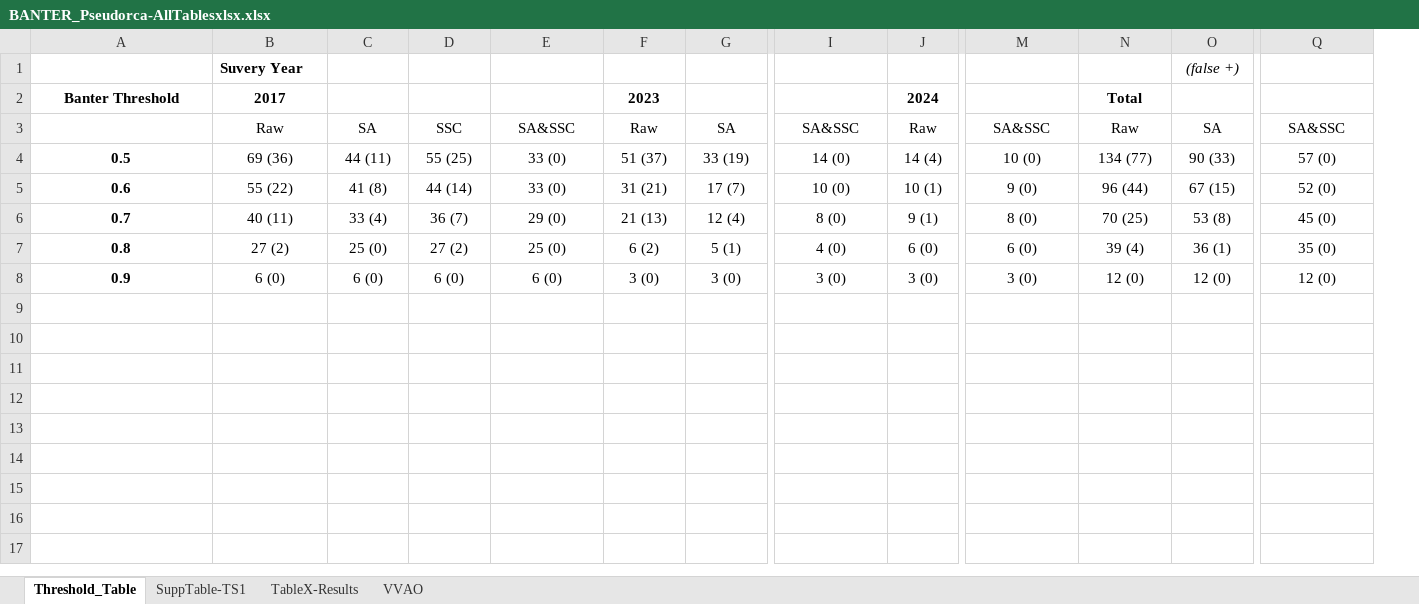
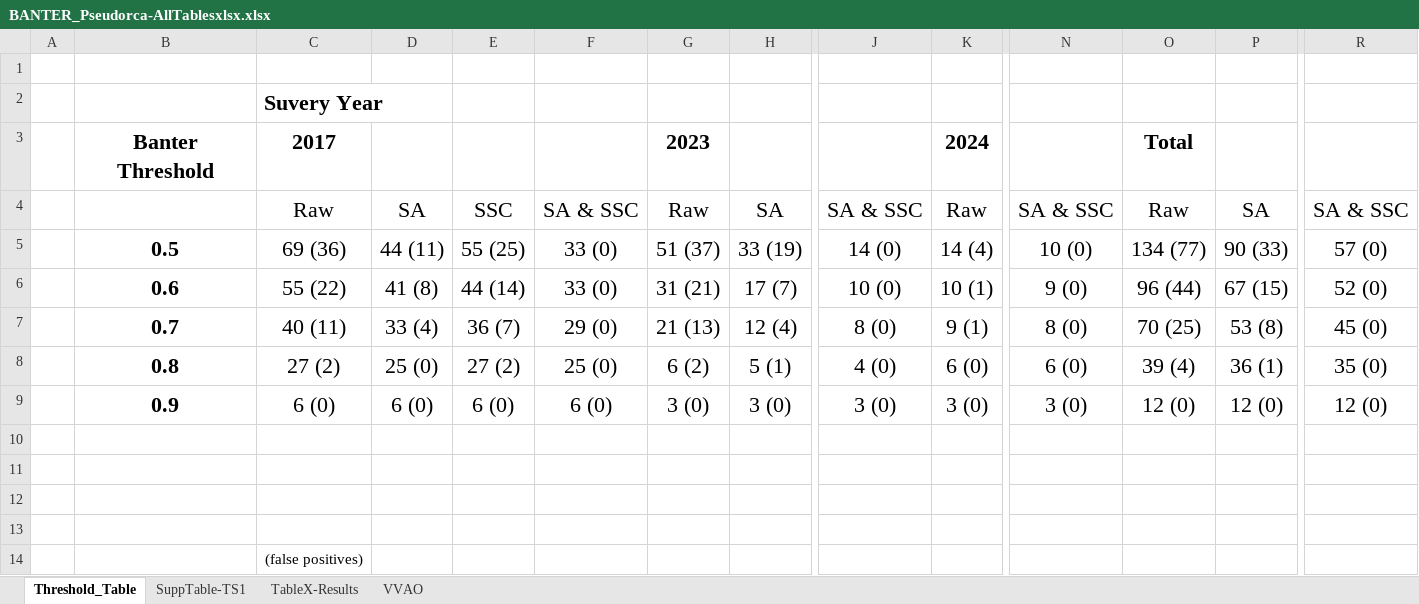
Before and after one commit to noaa-pifsc/BANTER_Pseudorca, an Excel workbook: manuscript/BANTER_Pseudorca-AllTablesxlsx.xlsx, sheet Threshold_Table, drawn as a sheet; only a part is shown, gaps mark what is left out; values as stored, in another font and other column widths than the file's, no borders; addresses are those after the commit; rows hold the shown columns only; the diff covers the shown part only; the diff names each change by its address in the sheet, - before the commit and + after, or states it on an @@ line.

Commit message:
updated code and tables
pushed code update

```diff
--- a/manuscript/BANTER_Pseudorca-AllTablesxlsx.xlsx (sheet Threshold_Table)
+++ b/manuscript/BANTER_Pseudorca-AllTablesxlsx.xlsx (sheet Threshold_Table)
+column A, empty
-row 1:  | Suvery Year |  |  |  |  |  |  |  |  |  | (false +)
+row 1: (empty)
+row 2:  |  | Suvery Year
@@ B3:C3 text size: larger @@
@@ G3 text size: larger @@
@@ K3 text size: larger @@
@@ O3 text size: larger @@
@@ C4:R4 text size: larger @@
-F4: SA&SSC
+F4: SA & SSC
-J4: SA&SSC
+J4: SA & SSC
-N4: SA&SSC
+N4: SA & SSC
-R4: SA&SSC
+R4: SA & SSC
@@ B5:R9 text size: larger @@
+row 10: (empty)
+row 11: (empty)
+row 12: (empty)
+row 13: (empty)
+row 14:  |  | (false positives)
```
Also changed, not shown: cell formats elsewhere in this sheet, 2 other files.
